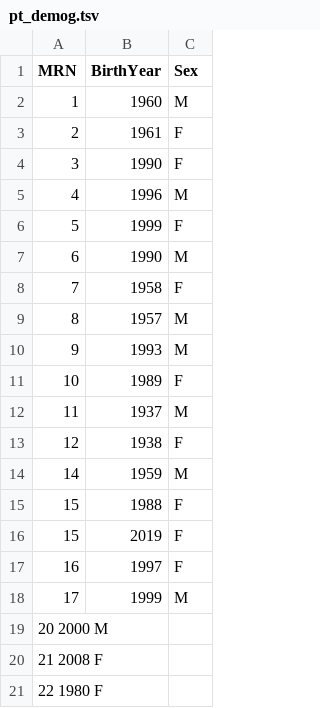
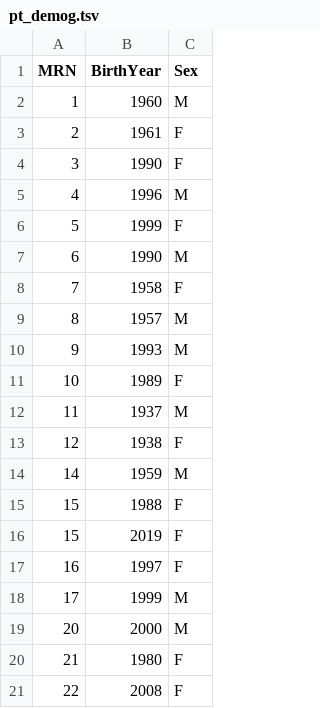
Before and after one commit to thomasperson/riftehr, a TSV file: example_files/pt_demog.tsv, drawn as a sheet.

```diff
--- a/example_files/pt_demog.tsv
+++ b/example_files/pt_demog.tsv
@@ -18,4 +18,4 @@ MRN	BirthYear	Sex
 17	1999	M
-20  2000    M
-21  2008    F
-22  1980    F
+20	2000	M
+21	1980	F
+22	2008	F
```
Also changed, not shown: example_files/ec_file.tsv, example_files/pt_file.tsv, 2 other files.
